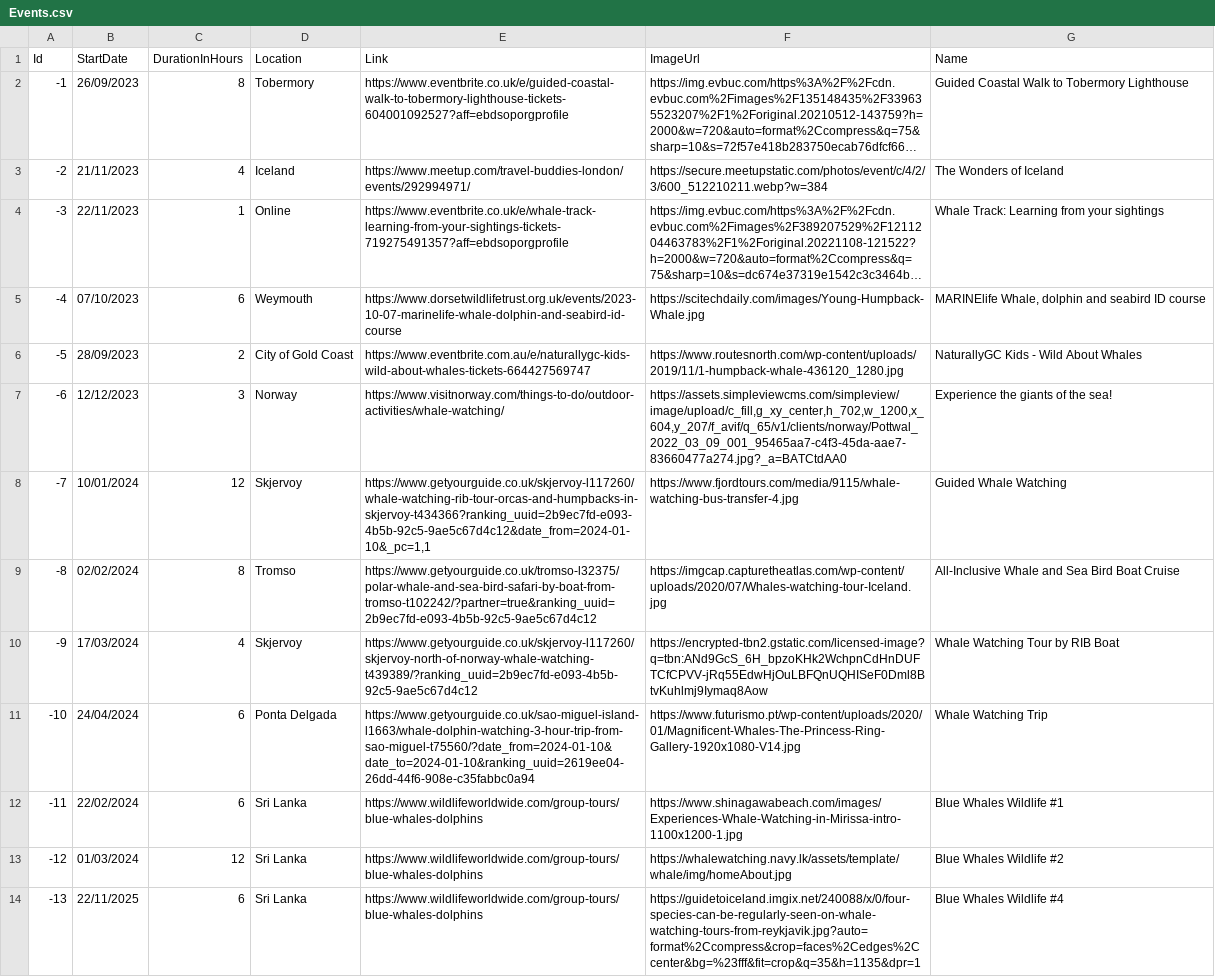
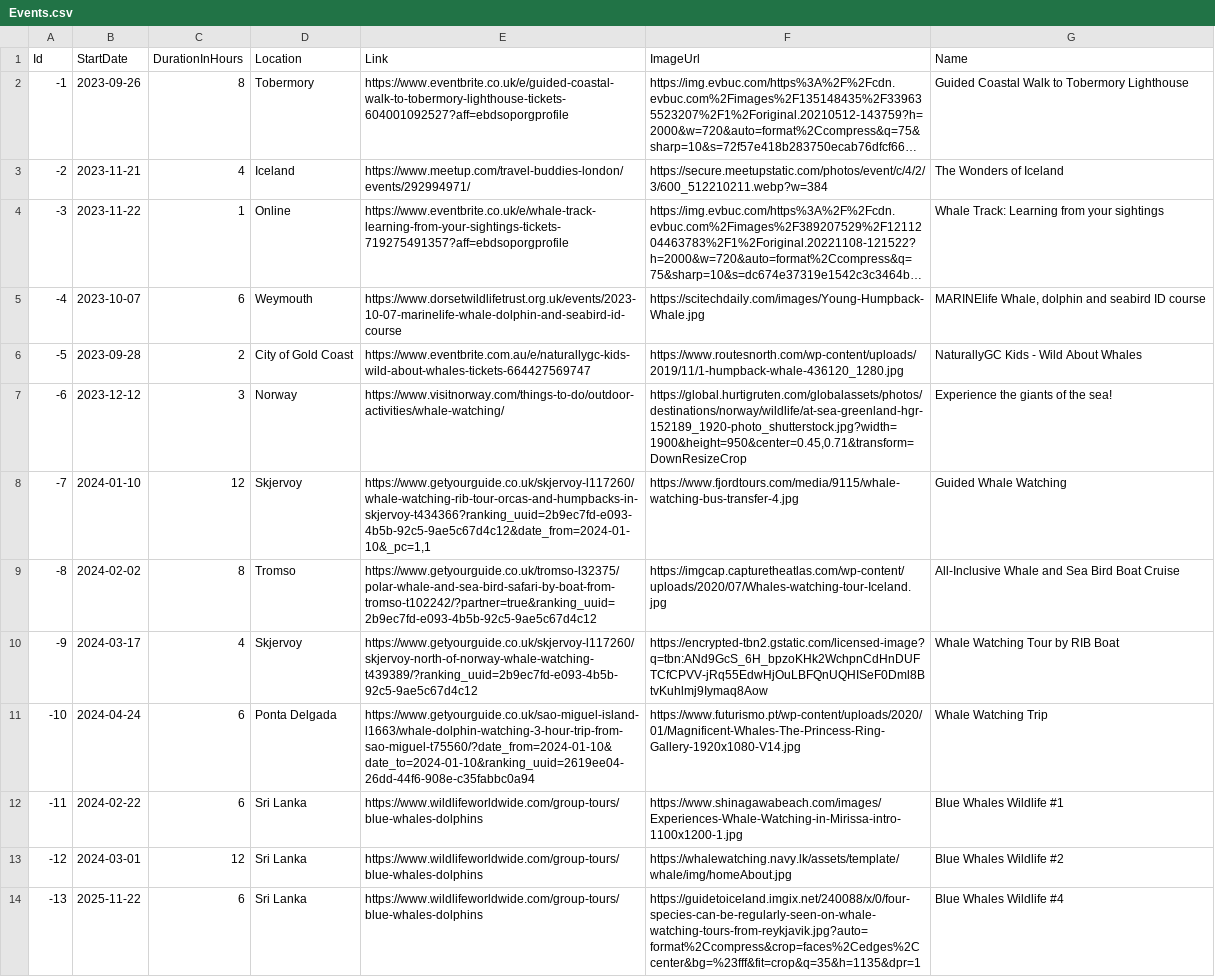
Before and after one commit to techswitch-learners/whale-spotting-2023-aug, a CSV file: backend/WhaleSpotting/Data/Events.csv, drawn as a sheet; only a part is shown; long unchanged cells end in …; the diff covers the shown part only; the diff names each change by its address in the sheet, - before the commit and + after, or states it on an @@ line.

Commit message:
Fix event data bug

```diff
--- a/backend/WhaleSpotting/Data/Events.csv
+++ b/backend/WhaleSpotting/Data/Events.csv
-B2 (StartDate): 26/09/2023
+B2 (StartDate): 2023-09-26
-B3 (StartDate): 21/11/2023
+B3 (StartDate): 2023-11-21
-B4 (StartDate): 22/11/2023
+B4 (StartDate): 2023-11-22
-B5 (StartDate): 07/10/2023
+B5 (StartDate): 2023-10-07
-B6 (StartDate): 28/09/2023
+B6 (StartDate): 2023-09-28
-B7 (StartDate): 12/12/2023
+B7 (StartDate): 2023-12-12
-F7 (ImageUrl): https://assets.simpleviewcms.com/simpleview/image/upload/c_fill,g_xy_center,h_702,w_1200,x_604,y_207/f_avif/q_65/v1/clients/norway/Pottwal_2022_03_09_001_95465aa7-c4f3-45da-aae7-83660477a274.jpg?_a=BATCtdAA0
+F7 (ImageUrl): https://global.hurtigruten.com/globalassets/photos/destinations/norway/wildlife/at-sea-greenland-hgr-152189_1920-photo_shutterstock.jpg?width=1900&height=950&center=0.45,0.71&transform=DownResizeCrop
-B8 (StartDate): 10/01/2024
+B8 (StartDate): 2024-01-10
-B9 (StartDate): 02/02/2024
+B9 (StartDate): 2024-02-02
-B10 (StartDate): 17/03/2024
+B10 (StartDate): 2024-03-17
-B11 (StartDate): 24/04/2024
+B11 (StartDate): 2024-04-24
-B12 (StartDate): 22/02/2024
+B12 (StartDate): 2024-02-22
-B13 (StartDate): 01/03/2024
+B13 (StartDate): 2024-03-01
-B14 (StartDate): 22/11/2025
+B14 (StartDate): 2025-11-22
```
Also changed, not shown: 13 edited cells elsewhere in this file.
